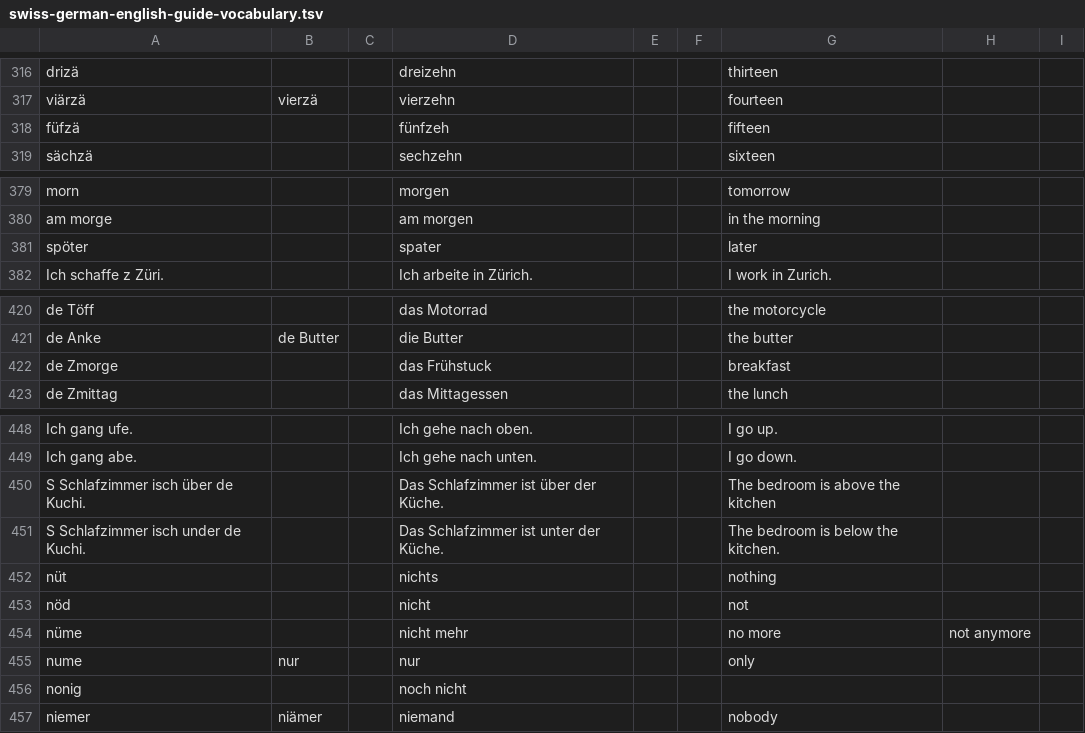
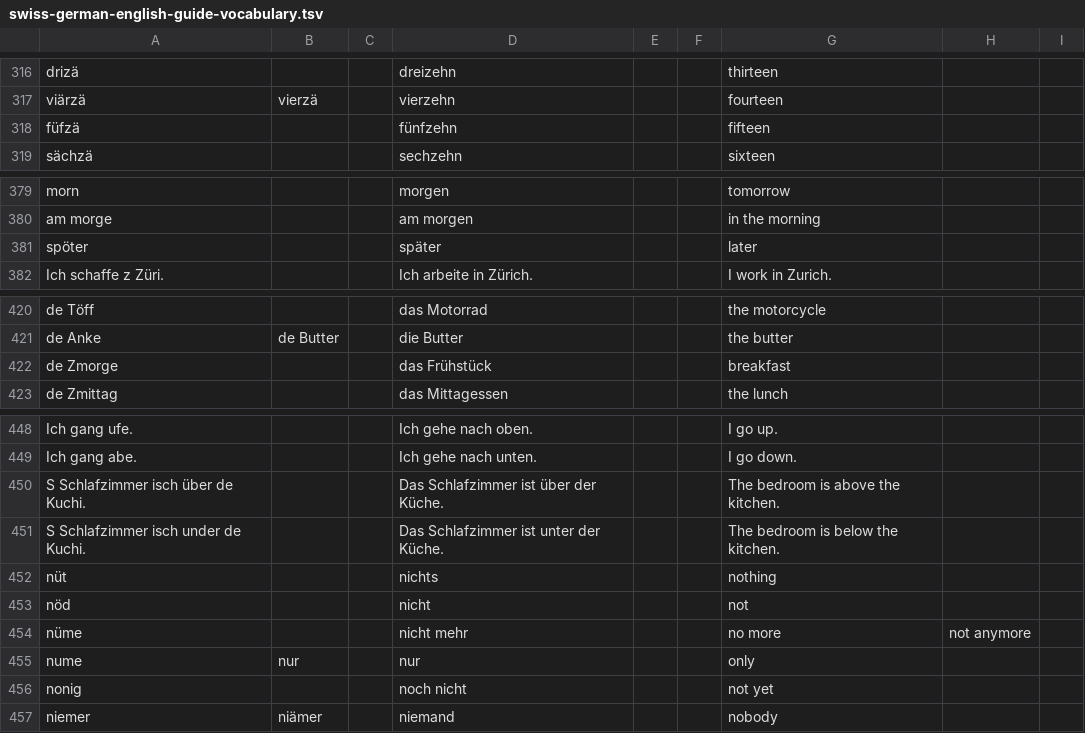
Before and after one commit to psanan/psanan.github.io, a TSV file: site/swiss-german-english/swiss-german-english-guide-vocabulary.tsv, drawn as a sheet; only a part is shown, gaps mark what is left out; the diff covers the shown part only.

```diff
--- a/site/swiss-german-english/swiss-german-english-guide-vocabulary.tsv
+++ b/site/swiss-german-english/swiss-german-english-guide-vocabulary.tsv
@@ -317,3 +317,3 @@ drizä			dreizehn			thirteen
 viärzä	vierzä		vierzehn			fourteen			
-füfzä			fünfzeh			fifteen			
+füfzä			fünfzehn			fifteen			
 sächzä			sechzehn			sixteen			
@@ -380,3 +380,3 @@ morn			morgen			tomorrow
 am morge			am morgen			in the morning			
-spöter			spater			later			
+spöter			später			later			
 Ich schaffe z Züri.			Ich arbeite in Zürich.			I work in Zurich.			
@@ -421,3 +421,3 @@ de Töff			das Motorrad			the motorcycle
 de Anke	de Butter		die Butter			the butter			
-de Zmorge			das Frühstuck			breakfast			
+de Zmorge			das Frühstück			breakfast			
 de Zmittag			das Mittagessen			the lunch			
@@ -449,3 +449,3 @@ Ich gang ufe.			Ich gehe nach oben.			I go up.
 Ich gang abe.			Ich gehe nach unten.			I go down.			
-S Schlafzimmer isch über de Kuchi.			Das Schlafzimmer ist über der Küche.			The bedroom is above the kitchen			
+S Schlafzimmer isch über de Kuchi.			Das Schlafzimmer ist über der Küche.			The bedroom is above the kitchen.			
 S Schlafzimmer isch under de Kuchi.			Das Schlafzimmer ist unter der Küche.			The bedroom is below the kitchen.			
@@ -455,3 +455,3 @@ nüme			nicht mehr			no more	not anymore
 nume	nur		nur			only			
-nonig			noch nicht						
+nonig			noch nicht			not yet			
 niemer	niämer		niemand			nobody			
```
Also changed, not shown: 20 edited cells elsewhere in this file, 2 other files.
